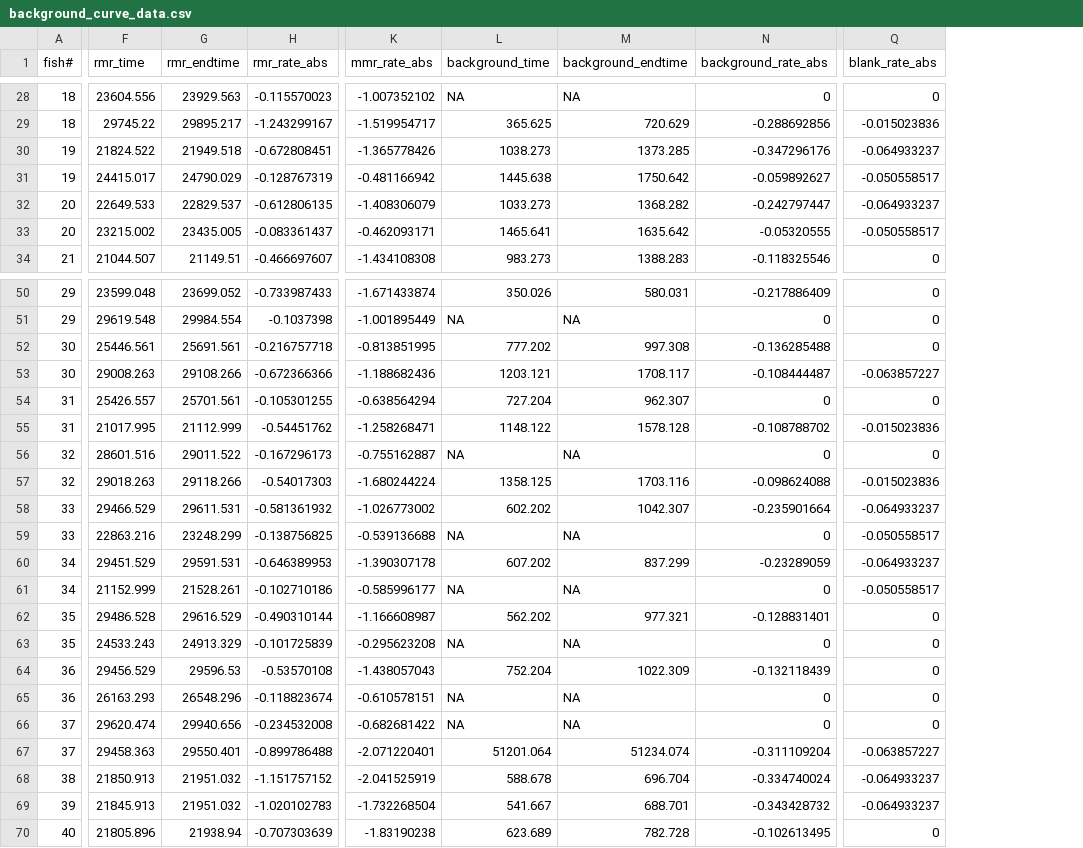
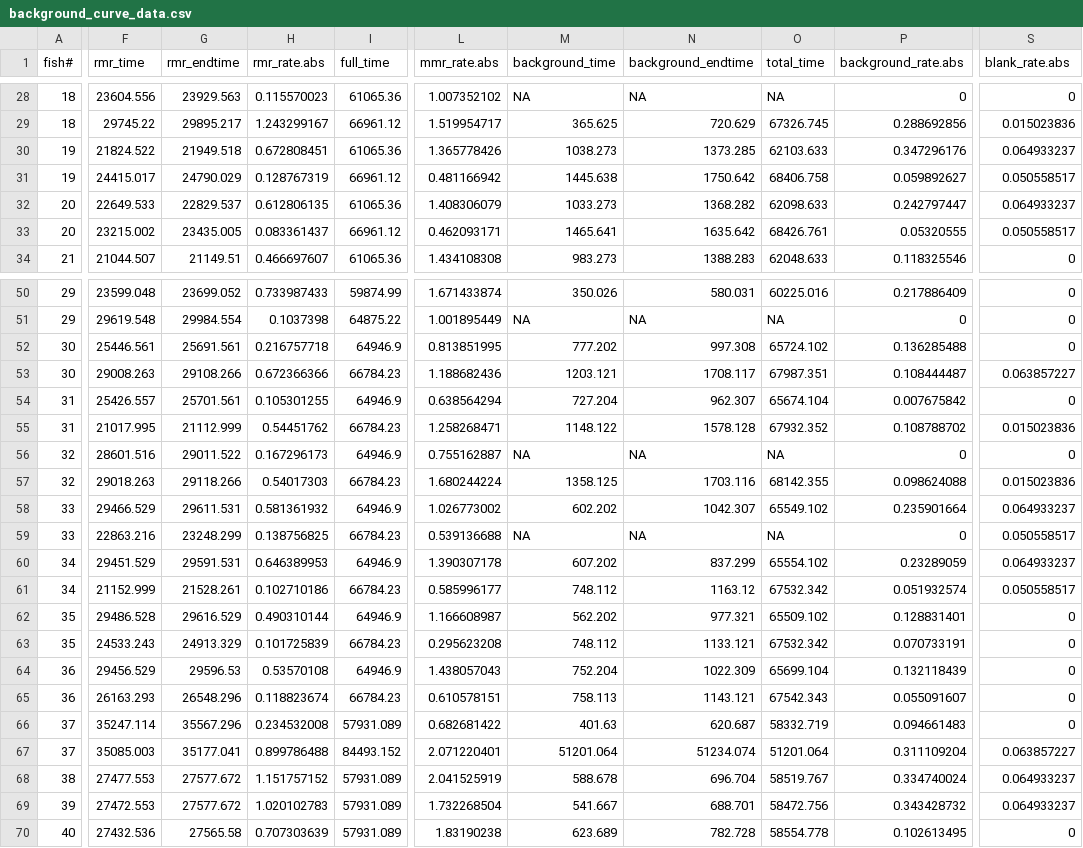
Before and after one commit to haydensimm/KILLIFISH, a CSV file: RESPIROMETRY/GENERATED_DATA/background_curve_data.csv, drawn as a sheet; only a part is shown, gaps mark what is left out; removed rows and columns are numbered as before the commit, all else as after; the diff covers the shown part only; the diff names each change by its address in the sheet, - before the commit and + after, or states it on an @@ line.

Commit message:
changed times and made all positive

```diff
--- a/RESPIROMETRY/GENERATED_DATA/background_curve_data.csv
+++ b/RESPIROMETRY/GENERATED_DATA/background_curve_data.csv
-column H (rmr_rate_abs), rows 28-34: -0.115570023 | -1.243299167 | -0.672808451 | -0.128767319 | -0.612806135 | -0.083361437 | -0.466697607; rows 50-70: -0.733987433 | -0.1037398 | -0.216757718 | -0.672366366 | -0.105301255 | -0.54451762 | -0.167296173 | -0.54017303 | -0.581361932 | -0.138756825 | -0.646389953 | -0.102710186 | -0.490310144 | -0.101725839 | -0.53570108 | -0.118823674 | -0.234532008 | -0.899786488 | -1.151757152 | -1.020102783 | -0.707303639
+column H (rmr_rate.abs), rows 28-34: 0.115570023 | 1.243299167 | 0.672808451 | 0.128767319 | 0.612806135 | 0.083361437 | 0.466697607; rows 50-70: 0.733987433 | 0.1037398 | 0.216757718 | 0.672366366 | 0.105301255 | 0.54451762 | 0.167296173 | 0.54017303 | 0.581361932 | 0.138756825 | 0.646389953 | 0.102710186 | 0.490310144 | 0.101725839 | 0.53570108 | 0.118823674 | 0.234532008 | 0.899786488 | 1.151757152 | 1.020102783 | 0.707303639
+column I (full_time), rows 28-34: 61065.36 | 66961.12 | 61065.36 | 66961.12 | 61065.36 | 66961.12 | 61065.36; rows 50-70: 59874.99 | 64875.22 | 64946.9 | 66784.23 | 64946.9 | 66784.23 | 64946.9 | 66784.23 | 64946.9 | 66784.23 | 64946.9 | 66784.23 | 64946.9 | 66784.23 | 64946.9 | 66784.23 | 57931.089 | 84493.152 | 57931.089 | 57931.089 | 57931.089
-column K (mmr_rate_abs), rows 28-34: -1.007352102 | -1.519954717 | -1.365778426 | -0.481166942 | -1.408306079 | -0.462093171 | -1.434108308; rows 50-70: -1.671433874 | -1.001895449 | -0.813851995 | -1.188682436 | -0.638564294 | -1.258268471 | -0.755162887 | -1.680244224 | -1.026773002 | -0.539136688 | -1.390307178 | -0.585996177 | -1.166608987 | -0.295623208 | -1.438057043 | -0.610578151 | -0.682681422 | -2.071220401 | -2.041525919 | -1.732268504 | -1.83190238
+column L (mmr_rate.abs), rows 28-34: 1.007352102 | 1.519954717 | 1.365778426 | 0.481166942 | 1.408306079 | 0.462093171 | 1.434108308; rows 50-70: 1.671433874 | 1.001895449 | 0.813851995 | 1.188682436 | 0.638564294 | 1.258268471 | 0.755162887 | 1.680244224 | 1.026773002 | 0.539136688 | 1.390307178 | 0.585996177 | 1.166608987 | 0.295623208 | 1.438057043 | 0.610578151 | 0.682681422 | 2.071220401 | 2.041525919 | 1.732268504 | 1.83190238
-column N (background_rate_abs), rows 28-34: 0 | -0.288692856 | -0.347296176 | -0.059892627 | -0.242797447 | -0.05320555 | -0.118325546; rows 50-70: -0.217886409 | 0 | -0.136285488 | -0.108444487 | 0 | -0.108788702 | 0 | -0.098624088 | -0.235901664 | 0 | -0.23289059 | 0 | -0.128831401 | 0 | -0.132118439 | 0 | 0 | -0.311109204 | -0.334740024 | -0.343428732 | -0.102613495
+column O (total_time), rows 28-34: NA | 67326.745 | 62103.633 | 68406.758 | 62098.633 | 68426.761 | 62048.633; rows 50-70: 60225.016 | NA | 65724.102 | 67987.351 | 65674.104 | 67932.352 | NA | 68142.355 | 65549.102 | NA | 65554.102 | 67532.342 | 65509.102 | 67532.342 | 65699.104 | 67542.343 | 58332.719 | 51201.064 | 58519.767 | 58472.756 | 58554.778
+column P (background_rate.abs), rows 28-34: 0 | 0.288692856 | 0.347296176 | 0.059892627 | 0.242797447 | 0.05320555 | 0.118325546; rows 50-70: 0.217886409 | 0 | 0.136285488 | 0.108444487 | 0.007675842 | 0.108788702 | 0 | 0.098624088 | 0.235901664 | 0 | 0.23289059 | 0.051932574 | 0.128831401 | 0.070733191 | 0.132118439 | 0.055091607 | 0.094661483 | 0.311109204 | 0.334740024 | 0.343428732 | 0.102613495
-S1: blank_rate_abs
+S1: blank_rate.abs
-S29 (blank_rate.abs): -0.015023836
+S29 (blank_rate.abs): 0.015023836
-S30 (blank_rate.abs): -0.064933237
+S30 (blank_rate.abs): 0.064933237
-S31 (blank_rate.abs): -0.050558517
+S31 (blank_rate.abs): 0.050558517
-S32 (blank_rate.abs): -0.064933237
+S32 (blank_rate.abs): 0.064933237
-S33 (blank_rate.abs): -0.050558517
+S33 (blank_rate.abs): 0.050558517
-S53 (blank_rate.abs): -0.063857227
+S53 (blank_rate.abs): 0.063857227
-S55 (blank_rate.abs): -0.015023836
+S55 (blank_rate.abs): 0.015023836
-S57 (blank_rate.abs): -0.015023836
+S57 (blank_rate.abs): 0.015023836
-S58 (blank_rate.abs): -0.064933237
+S58 (blank_rate.abs): 0.064933237
-S59 (blank_rate.abs): -0.050558517
+S59 (blank_rate.abs): 0.050558517
-S60 (blank_rate.abs): -0.064933237
+S60 (blank_rate.abs): 0.064933237
-M61 (background_time): NA
+M61 (background_time): 748.112
-N61 (background_endtime): NA
+N61 (background_endtime): 1163.12
-S61 (blank_rate.abs): -0.050558517
+S61 (blank_rate.abs): 0.050558517
-M63 (background_time): NA
+M63 (background_time): 748.112
-N63 (background_endtime): NA
+N63 (background_endtime): 1133.121
-M65 (background_time): NA
+M65 (background_time): 758.113
-N65 (background_endtime): NA
+N65 (background_endtime): 1143.121
-F66 (rmr_time): 29620.474
+F66 (rmr_time): 35247.114
-G66 (rmr_endtime): 29940.656
+G66 (rmr_endtime): 35567.296
-M66 (background_time): NA
+M66 (background_time): 401.63
-N66 (background_endtime): NA
+N66 (background_endtime): 620.687
-F67 (rmr_time): 29458.363
+F67 (rmr_time): 35085.003
-G67 (rmr_endtime): 29550.401
+G67 (rmr_endtime): 35177.041
-S67 (blank_rate.abs): -0.063857227
+S67 (blank_rate.abs): 0.063857227
-F68 (rmr_time): 21850.913
+F68 (rmr_time): 27477.553
-G68:G69 (rmr_endtime): 21951.032
+G68:G69 (rmr_endtime): 27577.672
-S68:S69 (blank_rate.abs): -0.064933237
+S68:S69 (blank_rate.abs): 0.064933237
-F69 (rmr_time): 21845.913
+F69 (rmr_time): 27472.553
-F70 (rmr_time): 21805.896
+F70 (rmr_time): 27432.536
-G70 (rmr_endtime): 21938.94
+G70 (rmr_endtime): 27565.58
```
Also changed, not shown: 56 edited cells elsewhere in this file.
